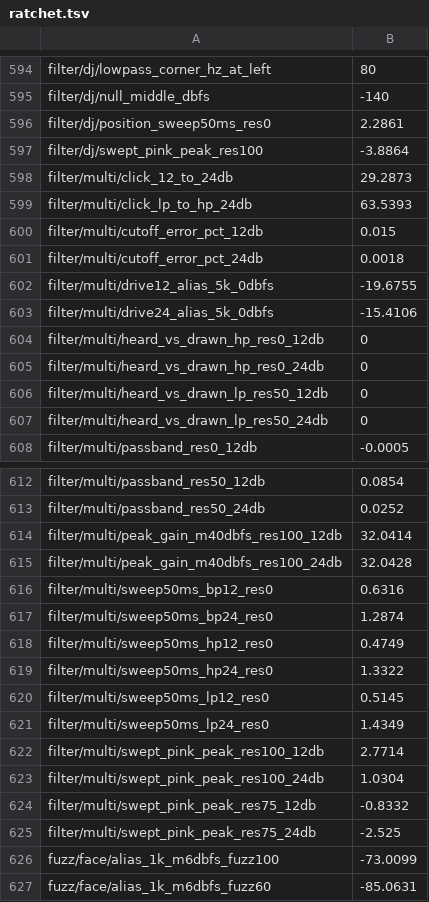
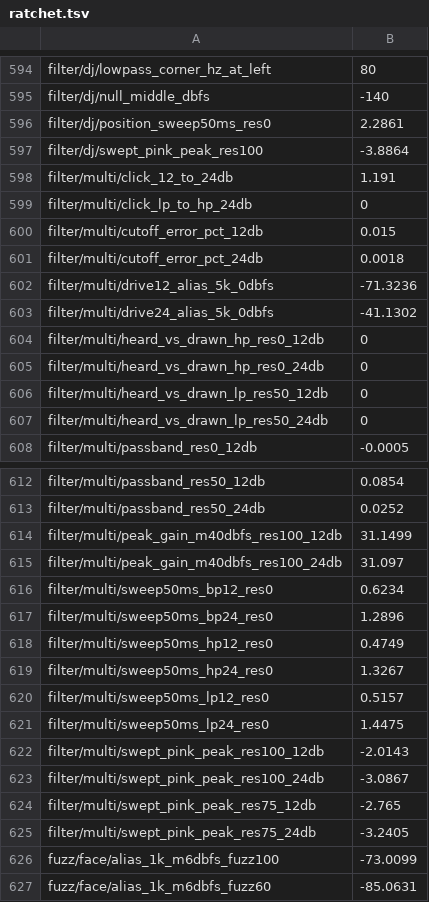
Before and after one commit to jferments/mpfree, a TSV file: rust/mpfree-fxlab/quality/ratchet.tsv, drawn as a sheet; only a part is shown, gaps mark what is left out.

Commit message:
Multi filter: a resonance that bends instead of clipping, click-free type and slope changes, drive at 2x with ADAA
FX quality round 2, the Filters PR (plan-2 section 7, decision 10.4).
The resonant stages bend their band-pass state past a knee that falls
with Resonance (none at 0, nor in the notch, bell and shelves); a type
or slope change crossfades over 10 ms; the drive runs at twice the rate
with first-order ADAA against a phase-matched dry side, and the latency
is a fixed 4 frames. At rest the filter runs a block at a time. All 30
filter targets met.

```diff
--- a/rust/mpfree-fxlab/quality/ratchet.tsv
+++ b/rust/mpfree-fxlab/quality/ratchet.tsv
@@ -597,8 +597,8 @@ filter/dj/position_sweep50ms_res0	2.2861
 filter/dj/swept_pink_peak_res100	-3.8864
-filter/multi/click_12_to_24db	29.2873
-filter/multi/click_lp_to_hp_24db	63.5393
+filter/multi/click_12_to_24db	1.191
+filter/multi/click_lp_to_hp_24db	0
 filter/multi/cutoff_error_pct_12db	0.015
 filter/multi/cutoff_error_pct_24db	0.0018
-filter/multi/drive12_alias_5k_0dbfs	-19.6755
-filter/multi/drive24_alias_5k_0dbfs	-15.4106
+filter/multi/drive12_alias_5k_0dbfs	-71.3236
+filter/multi/drive24_alias_5k_0dbfs	-41.1302
 filter/multi/heard_vs_drawn_hp_res0_12db	0
@@ -613,14 +613,14 @@ filter/multi/passband_res50_12db	0.0854
 filter/multi/passband_res50_24db	0.0252
-filter/multi/peak_gain_m40dbfs_res100_12db	32.0414
-filter/multi/peak_gain_m40dbfs_res100_24db	32.0428
-filter/multi/sweep50ms_bp12_res0	0.6316
-filter/multi/sweep50ms_bp24_res0	1.2874
+filter/multi/peak_gain_m40dbfs_res100_12db	31.1499
+filter/multi/peak_gain_m40dbfs_res100_24db	31.097
+filter/multi/sweep50ms_bp12_res0	0.6234
+filter/multi/sweep50ms_bp24_res0	1.2896
 filter/multi/sweep50ms_hp12_res0	0.4749
-filter/multi/sweep50ms_hp24_res0	1.3322
-filter/multi/sweep50ms_lp12_res0	0.5145
-filter/multi/sweep50ms_lp24_res0	1.4349
-filter/multi/swept_pink_peak_res100_12db	2.7714
-filter/multi/swept_pink_peak_res100_24db	1.0304
-filter/multi/swept_pink_peak_res75_12db	-0.8332
-filter/multi/swept_pink_peak_res75_24db	-2.525
+filter/multi/sweep50ms_hp24_res0	1.3267
+filter/multi/sweep50ms_lp12_res0	0.5157
+filter/multi/sweep50ms_lp24_res0	1.4475
+filter/multi/swept_pink_peak_res100_12db	-2.0143
+filter/multi/swept_pink_peak_res100_24db	-3.0867
+filter/multi/swept_pink_peak_res75_12db	-2.765
+filter/multi/swept_pink_peak_res75_24db	-3.2405
 fuzz/face/alias_1k_m6dbfs_fuzz100	-73.0099
```
Also changed, not shown: 12 other files.
